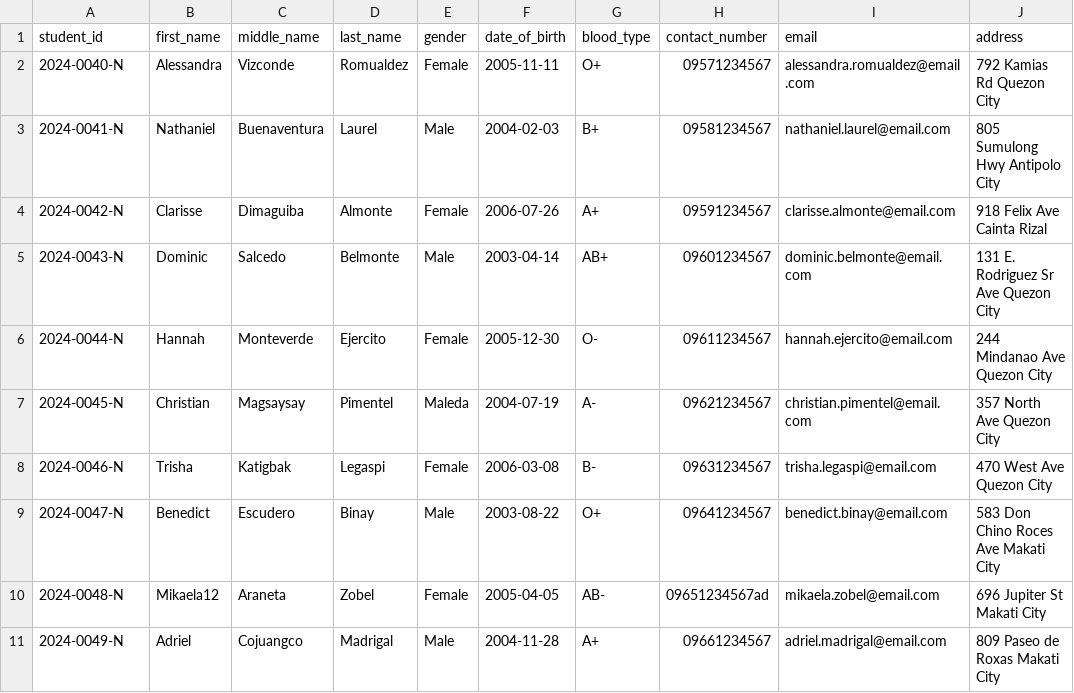
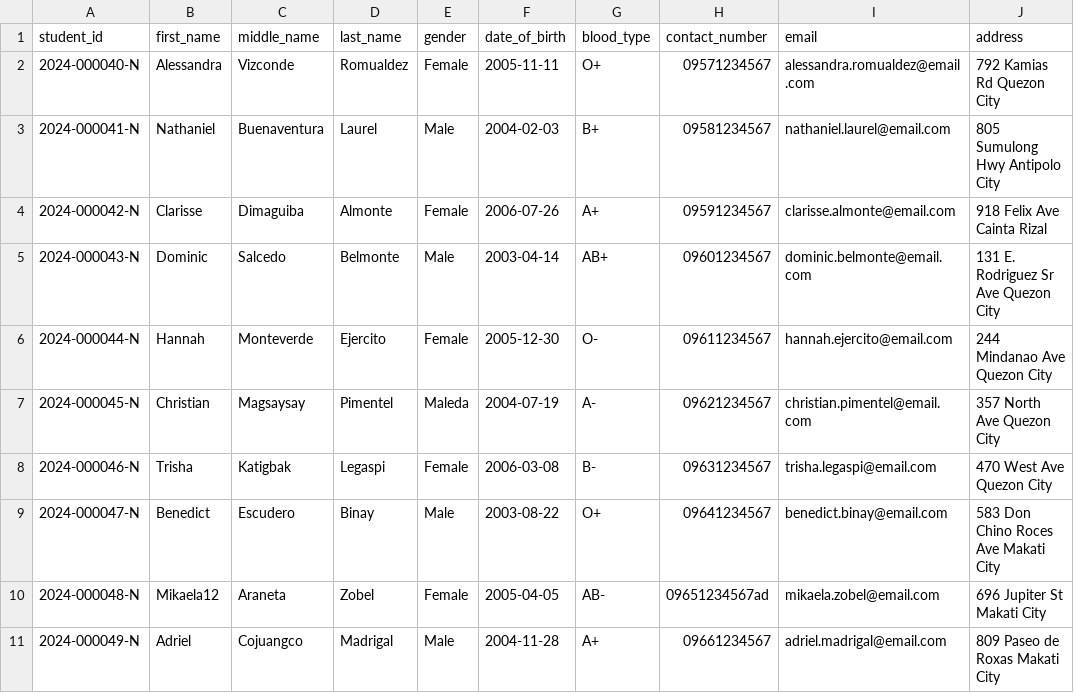
Before and after one commit to Keith11-1313/CampusCare, a CSV file: docs/testing/demo_students_5_error.csv, drawn as a sheet.

Commit message:
updated the student-id numbers.

```diff
--- a/docs/testing/demo_students_5_error.csv
+++ b/docs/testing/demo_students_5_error.csv
@@ -1,11 +1,11 @@
 student_id,first_name,middle_name,last_name,gender,date_of_birth,blood_type,contact_number,email,address
-2024-0040-N,Alessandra,Vizconde,Romualdez,Female,2005-11-11,O+,09571234567,alessandra.romualdez@email.com,792 Kamias Rd Quezon City
-2024-0041-N,Nathaniel,Buenaventura,Laurel,Male,2004-02-03,B+,09581234567,nathaniel.laurel@email.com,805 Sumulong Hwy Antipolo City
-2024-0042-N,Clarisse,Dimaguiba,Almonte,Female,2006-07-26,A+,09591234567,clarisse.almonte@email.com,918 Felix Ave Cainta Rizal
-2024-0043-N,Dominic,Salcedo,Belmonte,Male,2003-04-14,AB+,09601234567,dominic.belmonte@email.com,131 E. Rodriguez Sr Ave Quezon City
-2024-0044-N,Hannah,Monteverde,Ejercito,Female,2005-12-30,O-,09611234567,hannah.ejercito@email.com,244 Mindanao Ave Quezon City
-2024-0045-N,Christian,Magsaysay,Pimentel,Maleda,2004-07-19,A-,09621234567,christian.pimentel@email.com,357 North Ave Quezon City
-2024-0046-N,Trisha,Katigbak,Legaspi,Female,2006-03-08,B-,09631234567,trisha.legaspi@email.com,470 West Ave Quezon City
-2024-0047-N,Benedict,Escudero,Binay,Male,2003-08-22,O+,09641234567,benedict.binay@email.com,583 Don Chino Roces Ave Makati City
-2024-0048-N,Mikaela12,Araneta,Zobel,Female,2005-04-05,AB-,09651234567ad,mikaela.zobel@email.com,696 Jupiter St Makati City
-2024-0049-N,Adriel,Cojuangco,Madrigal,Male,2004-11-28,A+,09661234567,adriel.madrigal@email.com,809 Paseo de Roxas Makati City
+2024-000040-N,Alessandra,Vizconde,Romualdez,Female,2005-11-11,O+,09571234567,alessandra.romualdez@email.com,792 Kamias Rd Quezon City
+2024-000041-N,Nathaniel,Buenaventura,Laurel,Male,2004-02-03,B+,09581234567,nathaniel.laurel@email.com,805 Sumulong Hwy Antipolo City
+2024-000042-N,Clarisse,Dimaguiba,Almonte,Female,2006-07-26,A+,09591234567,clarisse.almonte@email.com,918 Felix Ave Cainta Rizal
+2024-000043-N,Dominic,Salcedo,Belmonte,Male,2003-04-14,AB+,09601234567,dominic.belmonte@email.com,131 E. Rodriguez Sr Ave Quezon City
+2024-000044-N,Hannah,Monteverde,Ejercito,Female,2005-12-30,O-,09611234567,hannah.ejercito@email.com,244 Mindanao Ave Quezon City
+2024-000045-N,Christian,Magsaysay,Pimentel,Maleda,2004-07-19,A-,09621234567,christian.pimentel@email.com,357 North Ave Quezon City
+2024-000046-N,Trisha,Katigbak,Legaspi,Female,2006-03-08,B-,09631234567,trisha.legaspi@email.com,470 West Ave Quezon City
+2024-000047-N,Benedict,Escudero,Binay,Male,2003-08-22,O+,09641234567,benedict.binay@email.com,583 Don Chino Roces Ave Makati City
+2024-000048-N,Mikaela12,Araneta,Zobel,Female,2005-04-05,AB-,09651234567ad,mikaela.zobel@email.com,696 Jupiter St Makati City
+2024-000049-N,Adriel,Cojuangco,Madrigal,Male,2004-11-28,A+,09661234567,adriel.madrigal@email.com,809 Paseo de Roxas Makati City
```
Also changed, not shown: docs/testing/demo_students_6_error.csv.
